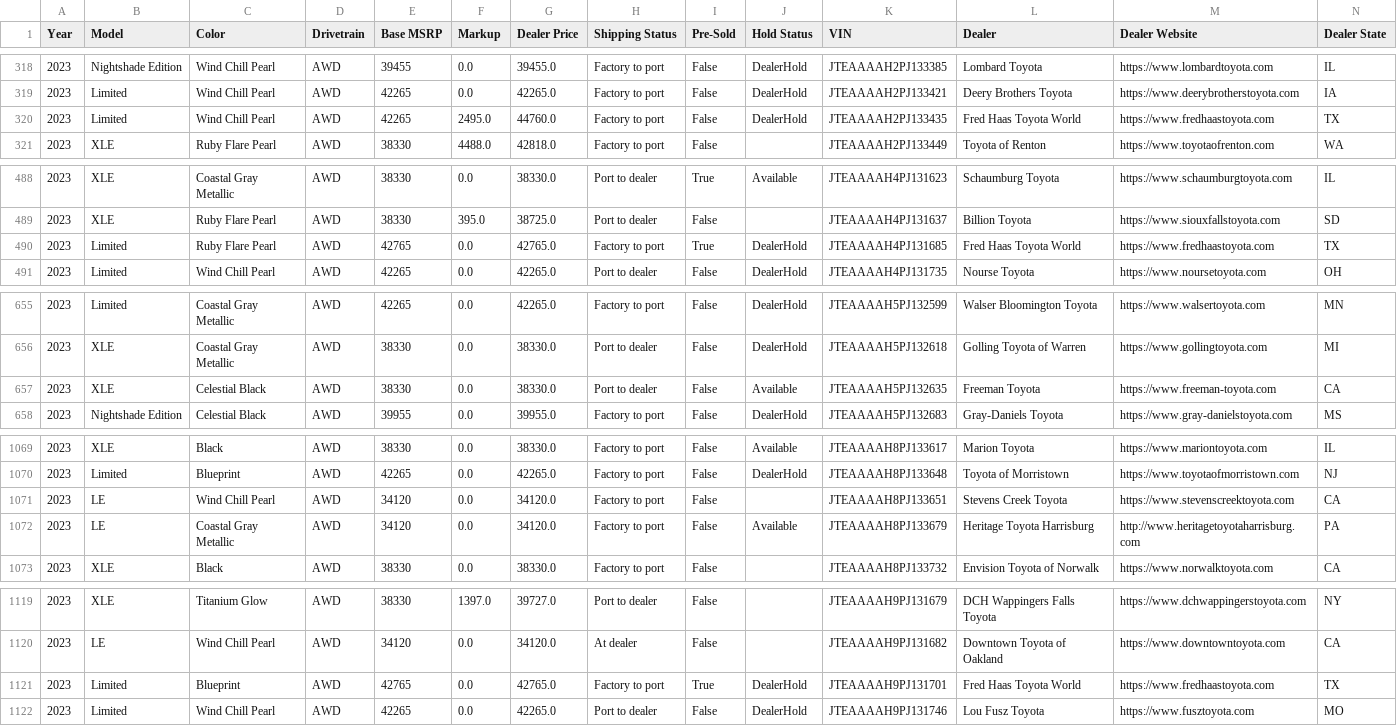
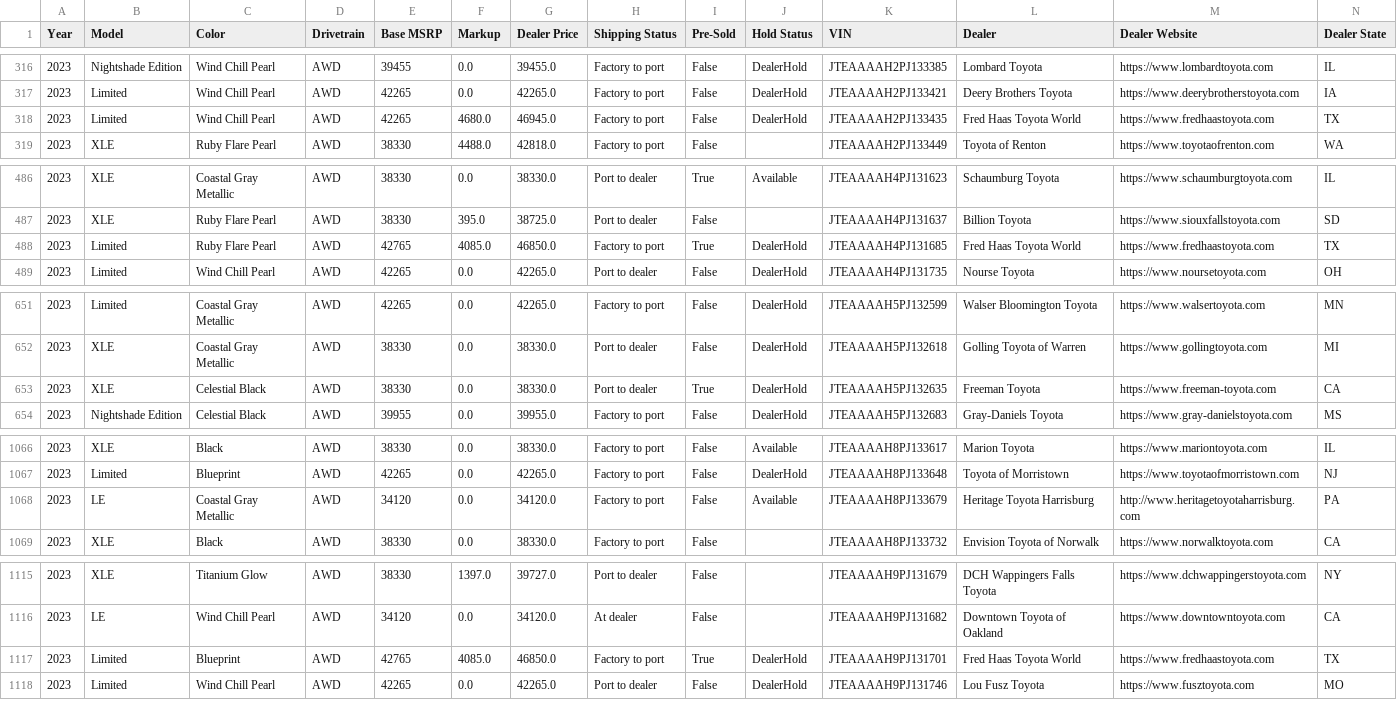
Before and after one commit to major/yotagrabber, a CSV file: output/venza.csv, drawn as a sheet; only a part is shown, gaps mark what is left out; removed rows and columns are numbered as before the commit, all else as after; rows hold the shown columns only; the diff covers the shown part only; the diff names each change by its address in the sheet, - before the commit and + after, or states it on an @@ line.

```diff
--- a/output/venza.csv
+++ b/output/venza.csv
-F318 (Markup): 2495.0
+F318 (Markup): 4680.0
-G318 (Dealer Price): 44760.0
+G318 (Dealer Price): 46945.0
-F488 (Markup): 0.0
+F488 (Markup): 4085.0
-G488 (Dealer Price): 42765.0
+G488 (Dealer Price): 46850.0
-I653 (Pre-Sold): False
+I653 (Pre-Sold): True
-J653 (Hold Status): Available
+J653 (Hold Status): DealerHold
-row 1071: 2023 | LE | Wind Chill Pearl | AWD | 34120 | 0.0 | 34120.0 | Factory to port | False |  | JTEAAAAH8PJ133651 | Stevens Creek Toyota | https://www.stevenscreektoyota.com | CA
-F1117 (Markup): 0.0
+F1117 (Markup): 4085.0
-G1117 (Dealer Price): 42765.0
+G1117 (Dealer Price): 46850.0
```
Also changed, not shown: 3 added rows, 7 removed rows and 12 edited cells elsewhere in this file, 1 other file.
